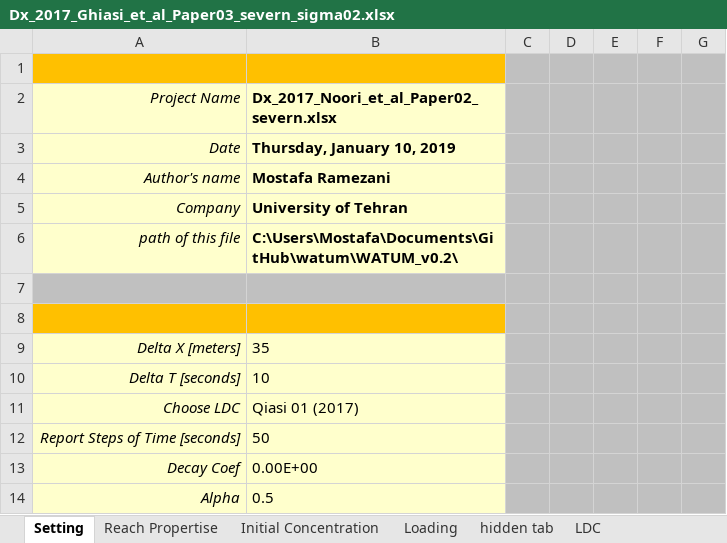
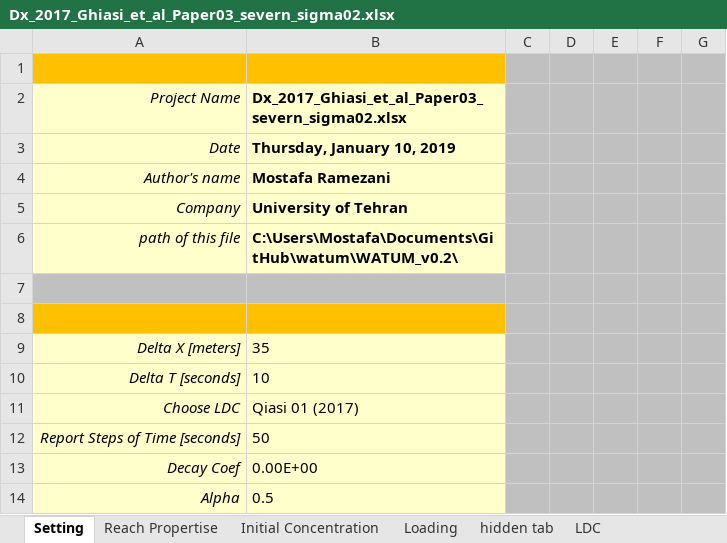
Before and after one commit to Riverchain/watum, an Excel workbook: WATUM_v0.2/Dx_2017_Ghiasi_et_al_Paper03_severn_sigma02.xlsx, sheet Setting, drawn as a sheet; values as stored, in another font and other column widths than the file's, no borders; the diff names each change by its address in the sheet, - before the commit and + after, or states it on an @@ line.

```diff
--- a/WATUM_v0.2/Dx_2017_Ghiasi_et_al_Paper03_severn_sigma02.xlsx (sheet Setting)
+++ b/WATUM_v0.2/Dx_2017_Ghiasi_et_al_Paper03_severn_sigma02.xlsx (sheet Setting)
-B2: Dx_2017_Noori_et_al_Paper02_severn.xlsx
+B2: Dx_2017_Ghiasi_et_al_Paper03_severn_sigma02.xlsx
```
Also changed, not shown: 2 other files.
